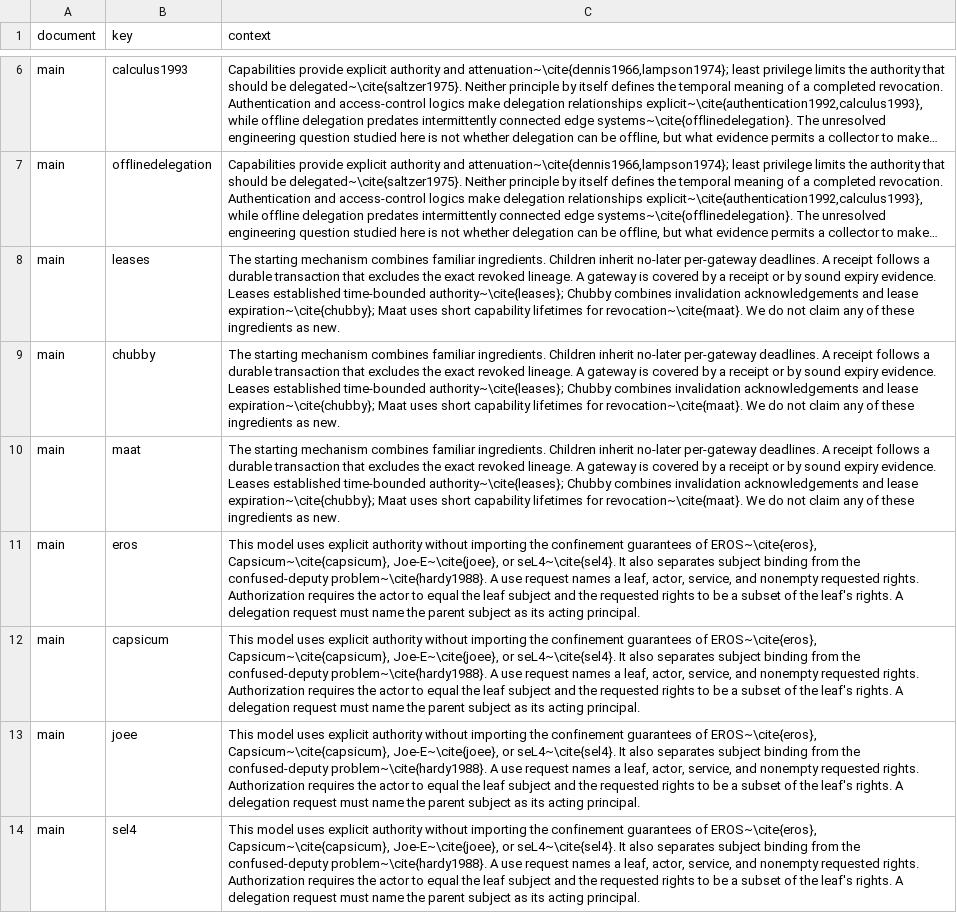
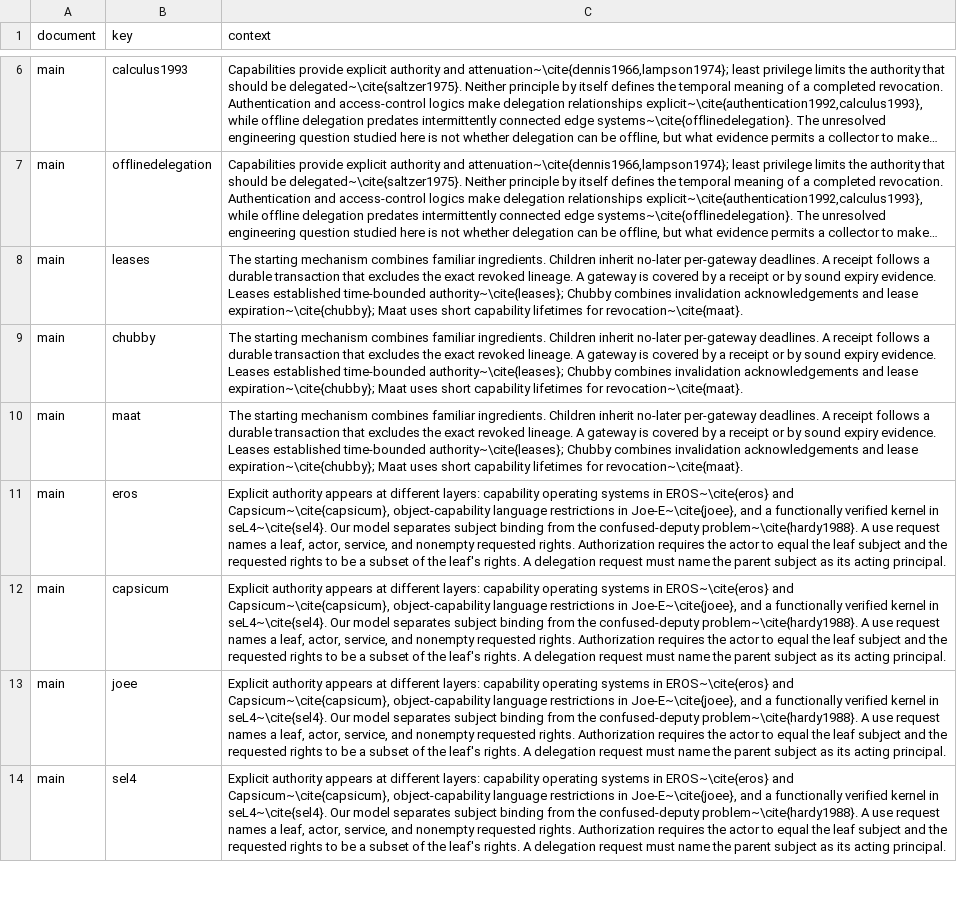
Before and after one commit to Haoyi-Zhang/RevocationClosure-code, a CSV file: citation_contexts.csv, drawn as a sheet; only a part is shown, gaps mark what is left out; long unchanged cells end in …; the diff covers the shown part only; the diff names each change by its address in the sheet, - before the commit and + after, or states it on an @@ line.

Commit message:
Align authorization references and current citation contexts

```diff
--- a/citation_contexts.csv
+++ b/citation_contexts.csv
-C8:C10 (context): …for revocation~\cite{maat}. We do not claim any of these ingredients as new.
+C8:C10 (context): …for revocation~\cite{maat}.
-C11:C14 (context): This model uses explicit authority without importing the confinement guarantees of EROS~\cite{eros}, Capsicum~\cite{capsicum}, Joe-E~\cite{joee}, or seL4~\cite{sel4}. It also separates subject…
+C11:C14 (context): Explicit authority appears at different layers: capability operating systems in EROS~\cite{eros} and Capsicum~\cite{capsicum}, object-capability language restrictions in Joe-E~\cite{joee}, and a functionally verified kernel in seL4~\cite{sel4}. Our model separates subject…
```
Also changed, not shown: 2 added rows, 2 moved rows and 30 edited cells elsewhere in this file, reference_audit.csv.
